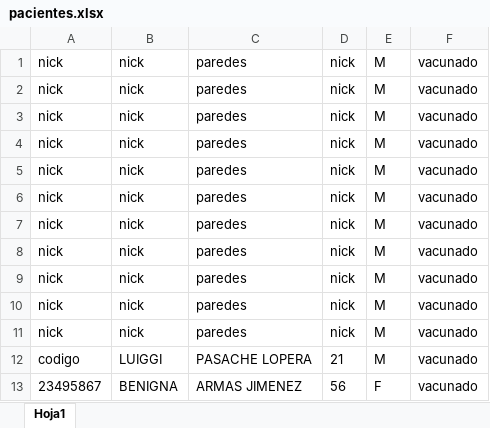
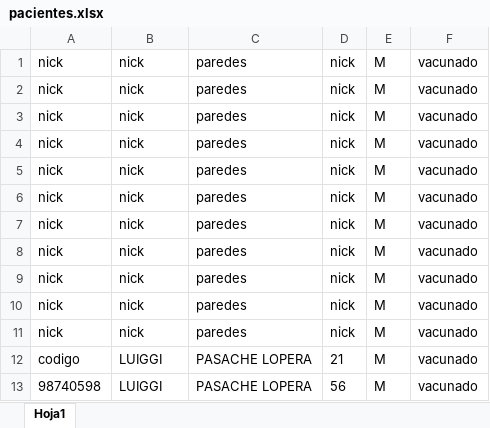
Before and after one commit to LuiggiPasacheL/ProyectoADA-Clinica, an Excel workbook: src/persistencia/pacientes.xlsx, sheet Hoja1, drawn as a sheet; values as stored, in another font and other column widths than the file's, no borders; removed rows and columns are numbered as before the commit, all else as after; the diff names each change by its address in the sheet, - before the commit and + after, or states it on an @@ line.

```diff
--- a/src/persistencia/pacientes.xlsx (sheet Hoja1)
+++ b/src/persistencia/pacientes.xlsx (sheet Hoja1)
-row 13: 23495867 | BENIGNA | ARMAS JIMENEZ | 56 | F | vacunado
+row 13: 98740598 | LUIGGI | PASACHE LOPERA | 56 | M | vacunado
```
Also changed, not shown: 3 other files.
